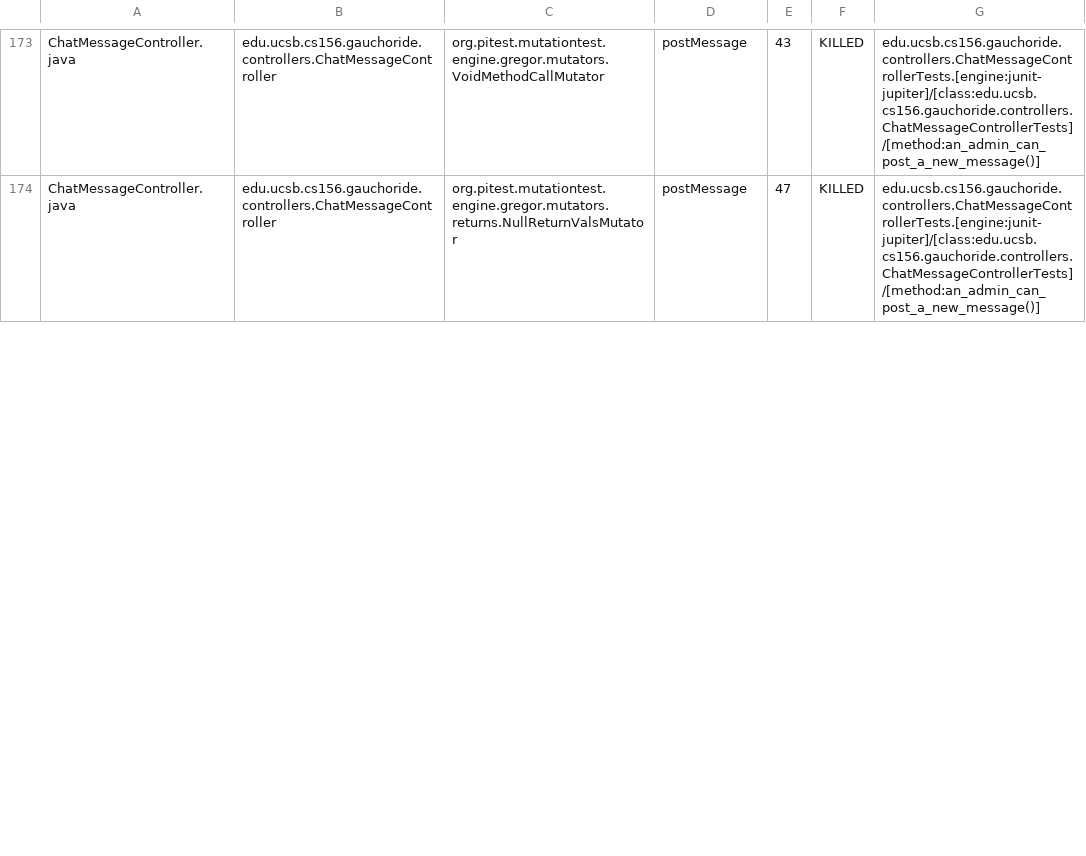
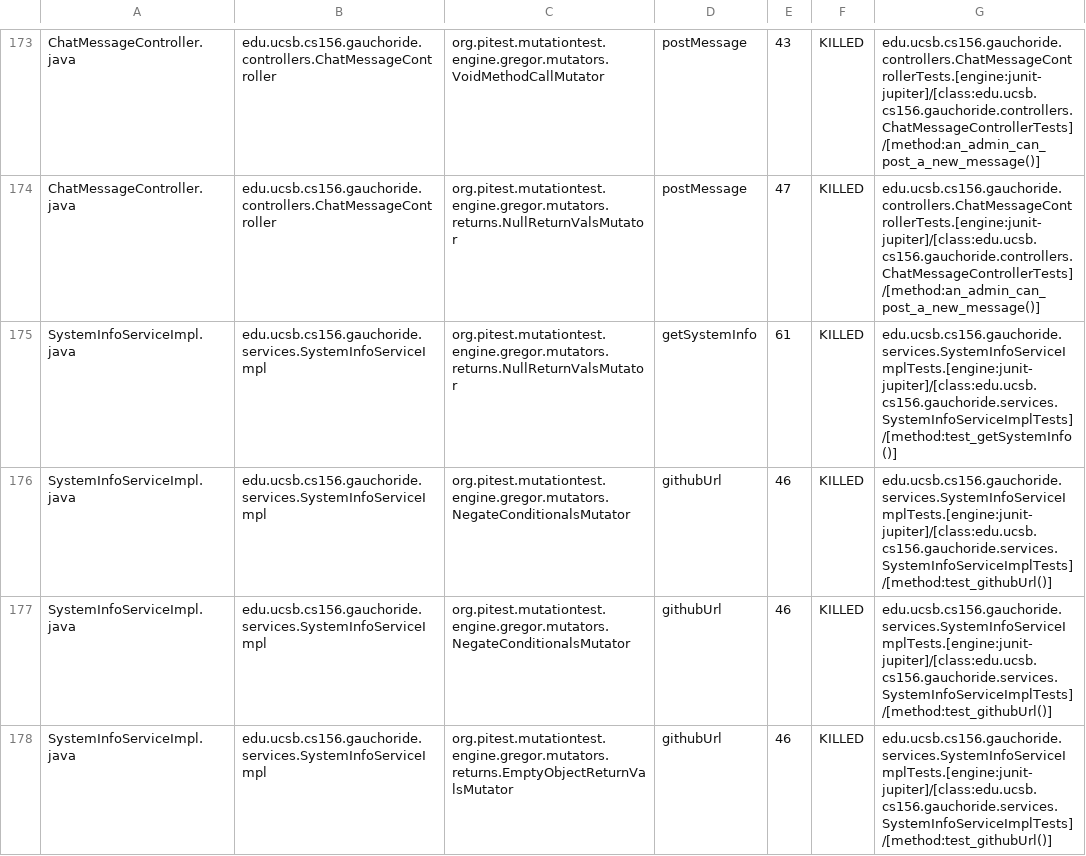
Before and after one commit to ucsb-cs156-s24/proj-gauchoride-s24-5pm-5, a CSV file: prs/37/pitest/mutations.csv, drawn as a sheet; only a part is shown, gaps mark what is left out; the diff covers the shown part only; the diff names each change by its address in the sheet, - before the commit and + after, or states it on an @@ line.

Commit message:
Deploying to gh-pages from @ ucsb-cs156-s24/proj-gauchoride-s24-5pm-5@6f925351126e119f7d51da77ffc1add87b2d77c9 🚀

```diff
--- a/prs/37/pitest/mutations.csv
+++ b/prs/37/pitest/mutations.csv
+row 175: SystemInfoServiceImpl.java | edu.ucsb.cs156.gauchoride.services.SystemInfoServiceImpl | org.pitest.mutationtest.engine.gregor.mutators.returns.NullReturnValsMutator | getSystemInfo | 61 | KILLED | edu.ucsb.cs156.gauchoride.services.SystemInfoServiceImplTests.[engine:junit-jupiter]/[class:edu.ucsb.cs156.gauchoride.services.SystemInfoServiceImplTests]/[method:test_getSystemInfo()]
+row 176: SystemInfoServiceImpl.java | edu.ucsb.cs156.gauchoride.services.SystemInfoServiceImpl | org.pitest.mutationtest.engine.gregor.mutators.NegateConditionalsMutator | githubUrl | 46 | KILLED | edu.ucsb.cs156.gauchoride.services.SystemInfoServiceImplTests.[engine:junit-jupiter]/[class:edu.ucsb.cs156.gauchoride.services.SystemInfoServiceImplTests]/[method:test_githubUrl()]
+row 177: SystemInfoServiceImpl.java | edu.ucsb.cs156.gauchoride.services.SystemInfoServiceImpl | org.pitest.mutationtest.engine.gregor.mutators.NegateConditionalsMutator | githubUrl | 46 | KILLED | edu.ucsb.cs156.gauchoride.services.SystemInfoServiceImplTests.[engine:junit-jupiter]/[class:edu.ucsb.cs156.gauchoride.services.SystemInfoServiceImplTests]/[method:test_githubUrl()]
+row 178: SystemInfoServiceImpl.java | edu.ucsb.cs156.gauchoride.services.SystemInfoServiceImpl | org.pitest.mutationtest.engine.gregor.mutators.returns.EmptyObjectReturnValsMutator | githubUrl | 46 | KILLED | edu.ucsb.cs156.gauchoride.services.SystemInfoServiceImplTests.[engine:junit-jupiter]/[class:edu.ucsb.cs156.gauchoride.services.SystemInfoServiceImplTests]/[method:test_githubUrl()]
```
Also changed, not shown: 1 removed row and 27 edited cells elsewhere in this file, 19 other files.
